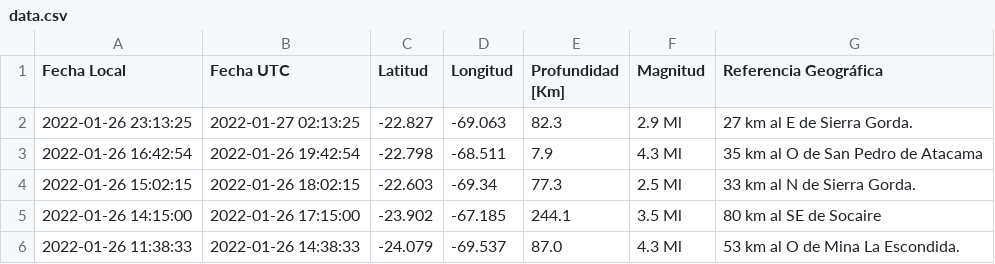
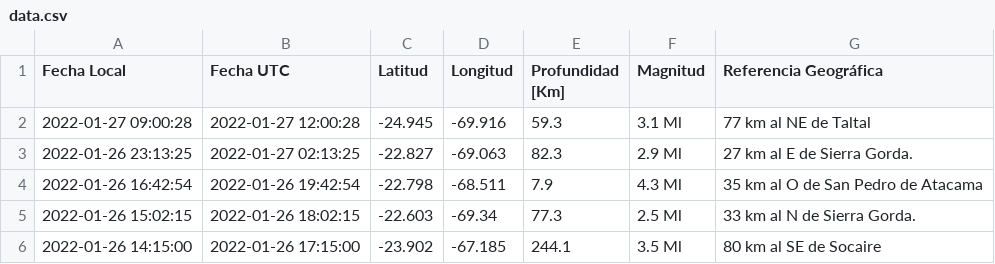
Before and after one commit to brunooviedo/sismos, a CSV file: data.csv, drawn as a sheet; only a part is shown; the shorter side is filled out with more unchanged rows.

```diff
--- a/data.csv
+++ b/data.csv
@@ -1,2 +1,3 @@
 Fecha Local,Fecha UTC,Latitud,Longitud,Profundidad [Km],Magnitud,Referencia Geográfica
+2022-01-27 09:00:28,2022-01-27 12:00:28,-24.945,-69.916,59.3,3.1 Ml, 77 km al NE de Taltal
 2022-01-26 23:13:25,2022-01-27 02:13:25,-22.827,-69.063,82.3,2.9 Ml, 27 km al E de Sierra Gorda.
```
Also changed, not shown: data2.csv, 2 other files.
